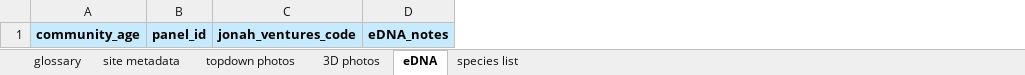
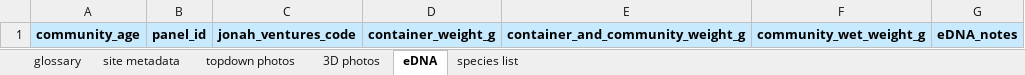
Before and after one commit to mukhamadazistholib/marinegeo.github.io, an Excel workbook: assets/projects/panels/panels_data_entry_spreadsheet_marinegeo.xlsx, sheet eDNA, drawn as a sheet; values as stored, in another font and other column widths than the file's, no borders; the diff names each change by its address in the sheet, - before the commit and + after, or states it on an @@ line.

```diff
--- a/assets/projects/panels/panels_data_entry_spreadsheet_marinegeo.xlsx (sheet eDNA)
+++ b/assets/projects/panels/panels_data_entry_spreadsheet_marinegeo.xlsx (sheet eDNA)
+column D, row 1: container_weight_g
+column E, row 1: container_and_community_weight_g
+column F, row 1: community_wet_weight_g
```
Also changed, not shown: sheet glossary, sheet site metadata, 3 other files.
